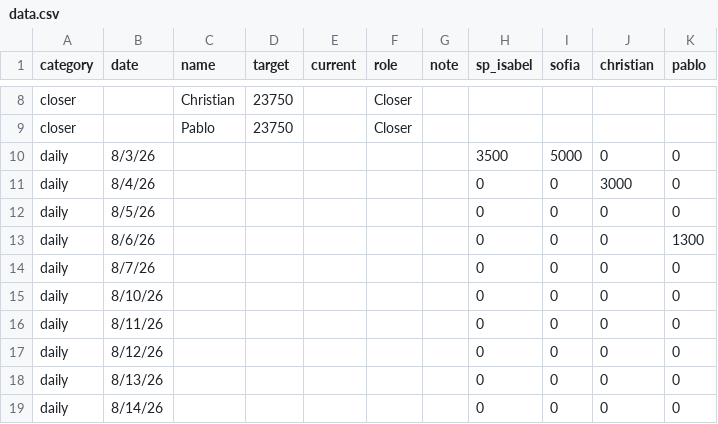
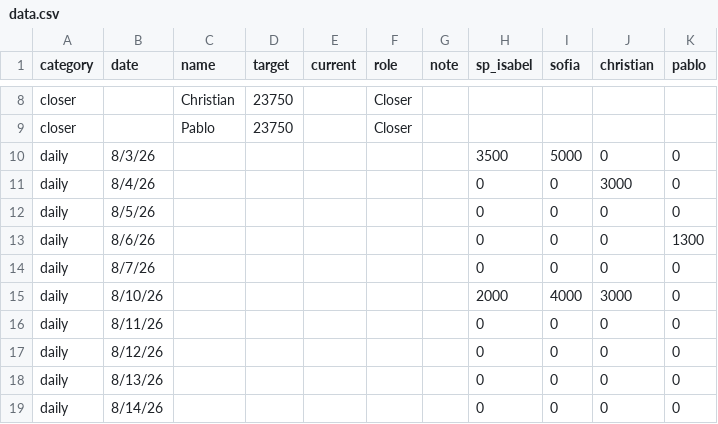
Before and after one commit to SPLO-Bala/bu-target-dashboard, a CSV file: data.csv, drawn as a sheet; only a part is shown, gaps mark what is left out.

Commit message:
Update data.csv

```diff
--- a/data.csv
+++ b/data.csv
@@ -14,3 +14,3 @@ daily,8/6/26,,,,,,0,0,0,1300
 daily,8/7/26,,,,,,0,0,0,0
-daily,8/10/26,,,,,,0,0,0,0
+daily,8/10/26,,,,,,2000,4000,3000,0
 daily,8/11/26,,,,,,0,0,0,0
```
